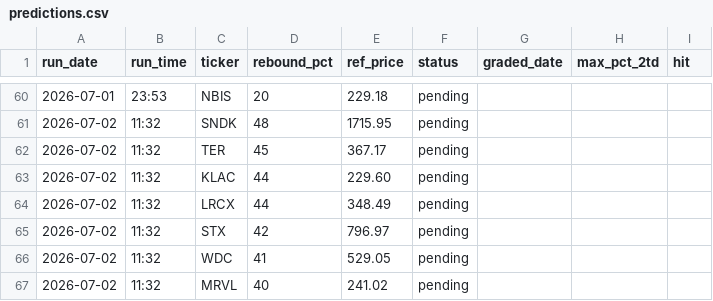
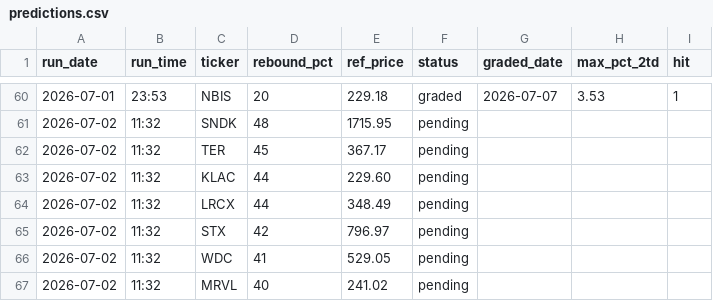
Before and after one commit to GibbonGambits/Stocks, a CSV file: predictions.csv, drawn as a sheet; only a part is shown, gaps mark what is left out; the diff covers the shown part only.

```diff
--- a/predictions.csv
+++ b/predictions.csv
@@ -60,2 +60,2 @@ run_date,run_time,ticker,rebound_pct,ref_price,status,graded_date,max_pct_2td,hi
-2026-07-01,23:53,NBIS,20,229.18,pending,,,
+2026-07-01,23:53,NBIS,20,229.18,graded,2026-07-07,3.53,1
 2026-07-02,11:32,SNDK,48,1715.95,pending,,,
```
Also changed, not shown: 188 edited cells elsewhere in this file.
